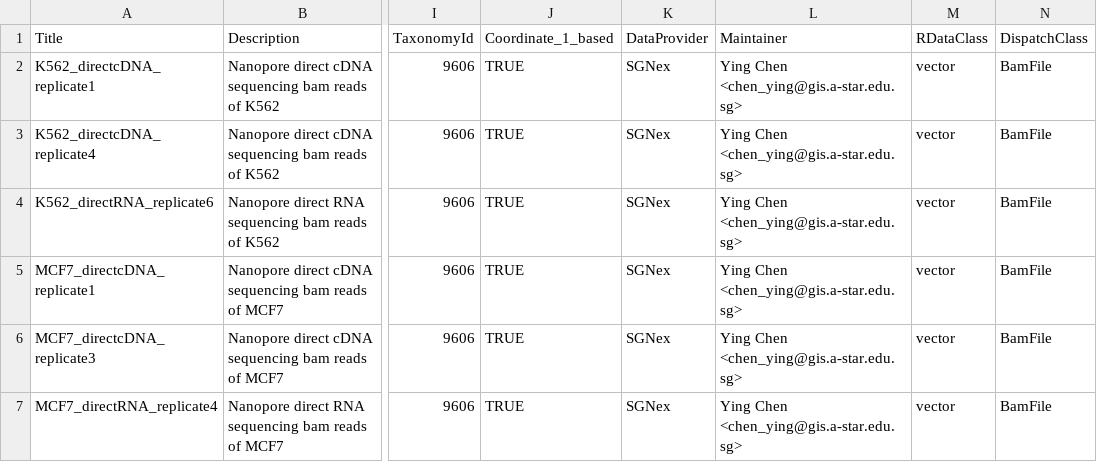
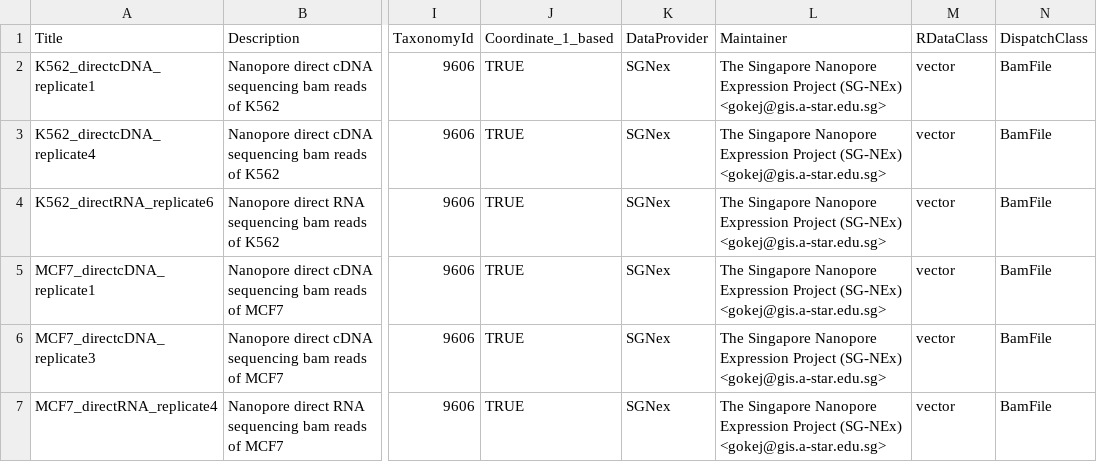
Before and after one commit to GoekeLab/NanoporeRNASeq, a CSV file: inst/extdata/metadata.csv, drawn as a sheet; only a part is shown, gaps mark what is left out; the diff names each change by its address in the sheet, - before the commit and + after, or states it on an @@ line.

Commit message:
change maintainer/provider

```diff
--- a/inst/extdata/metadata.csv
+++ b/inst/extdata/metadata.csv
-L2:L7 (Maintainer): Ying Chen <chen_ying@gis.a-star.edu.sg>
+L2:L7 (Maintainer): The Singapore Nanopore Expression Project (SG-NEx) <gokej@gis.a-star.edu.sg>
```
